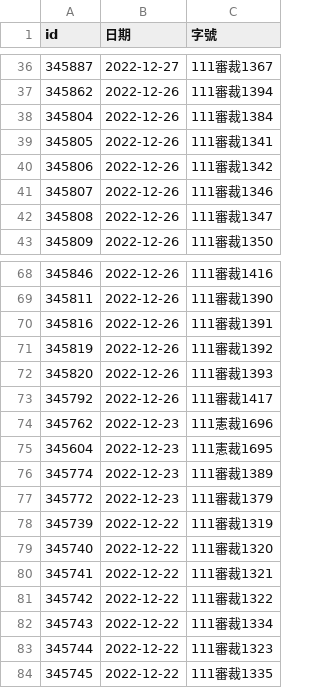
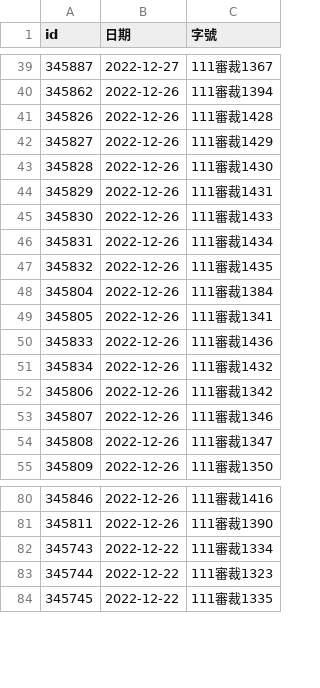
Before and after one commit to kong0107/cons.judicial, a CSV file: docket/程序裁定.csv, drawn as a sheet; only a part is shown, gaps mark what is left out; removed rows and columns are numbered as before the commit, all else as after; the diff covers the shown part only; the diff names each change by its address in the sheet, - before the commit and + after, or states it on an @@ line.

Commit message:
update dockets

```diff
--- a/docket/程序裁定.csv
+++ b/docket/程序裁定.csv
+row 41: 345826 | 2022-12-26 | 111審裁1428
+row 42: 345827 | 2022-12-26 | 111審裁1429
+row 43: 345828 | 2022-12-26 | 111審裁1430
+row 44: 345829 | 2022-12-26 | 111審裁1431
+row 45: 345830 | 2022-12-26 | 111審裁1433
+row 46: 345831 | 2022-12-26 | 111審裁1434
+row 47: 345832 | 2022-12-26 | 111審裁1435
+row 50: 345833 | 2022-12-26 | 111審裁1436
+row 51: 345834 | 2022-12-26 | 111審裁1432
-row 70: 345816 | 2022-12-26 | 111審裁1391
-row 71: 345819 | 2022-12-26 | 111審裁1392
-row 72: 345820 | 2022-12-26 | 111審裁1393
-row 73: 345792 | 2022-12-26 | 111審裁1417
-row 74: 345762 | 2022-12-23 | 111憲裁1696
-row 75: 345604 | 2022-12-23 | 111憲裁1695
-row 76: 345774 | 2022-12-23 | 111審裁1389
-row 77: 345772 | 2022-12-23 | 111審裁1379
-row 78: 345739 | 2022-12-22 | 111審裁1319
-row 79: 345740 | 2022-12-22 | 111審裁1320
-row 80: 345741 | 2022-12-22 | 111審裁1321
-row 81: 345742 | 2022-12-22 | 111審裁1322
```
Also changed, not shown: 3 added rows and 1 moved row elsewhere in this file, 12 other files.
